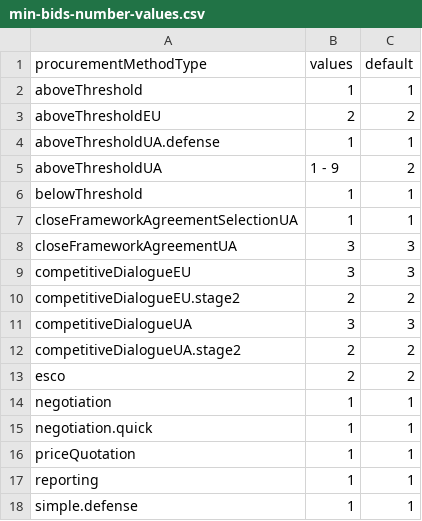
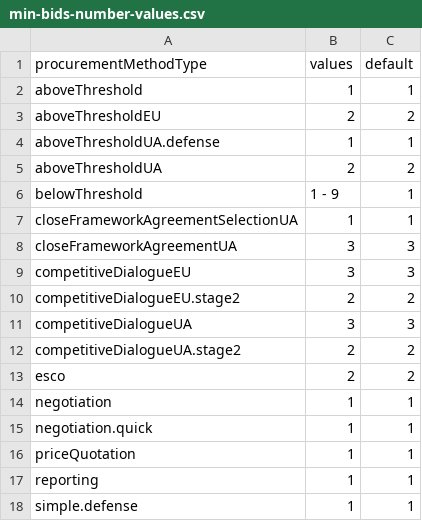
Before and after one commit to ProzorroUKR/openprocurement.api, a CSV file: docs/source/tendering/config/csv/min-bids-number-values.csv, drawn as a sheet.

Commit message:
Update minBidsNumber values for aboveThresholdUA and belowThreshold procedure

```diff
--- a/docs/source/tendering/config/csv/min-bids-number-values.csv
+++ b/docs/source/tendering/config/csv/min-bids-number-values.csv
@@ -4,4 +4,4 @@ aboveThresholdEU,2,2
 aboveThresholdUA.defense,1,1
-aboveThresholdUA,1 - 9,2
-belowThreshold,1,1
+aboveThresholdUA,2,2
+belowThreshold,1 - 9,1
 closeFrameworkAgreementSelectionUA,1,1
```
Also changed, not shown: 35 other files.
